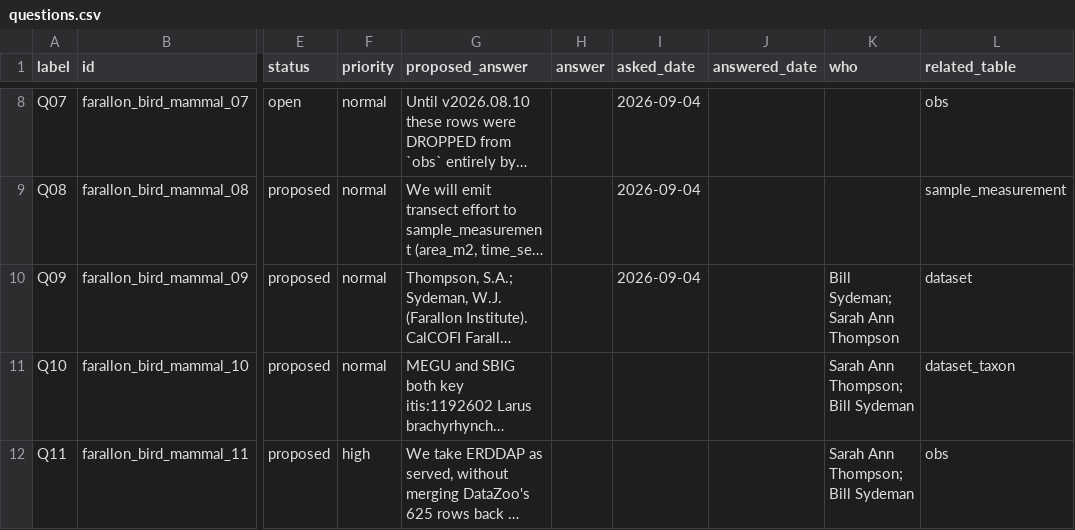
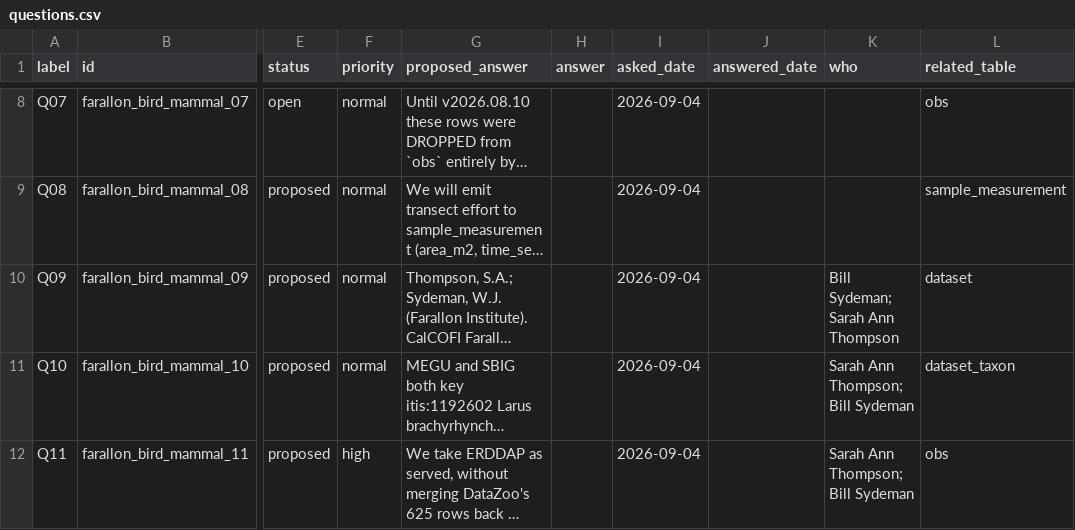
Before and after one commit to CalCOFI/workflows, a CSV file: metadata/farallon/bird-mammal/questions.csv, drawn as a sheet; only a part is shown, gaps mark what is left out; long unchanged cells end in …; the diff names each change by its address in the sheet, - before the commit and + after, or states it on an @@ line.

```diff
--- a/metadata/farallon/bird-mammal/questions.csv
+++ b/metadata/farallon/bird-mammal/questions.csv
-I11:I12 (asked_date): (empty)
+I11:I12 (asked_date): 2026-09-04
```
